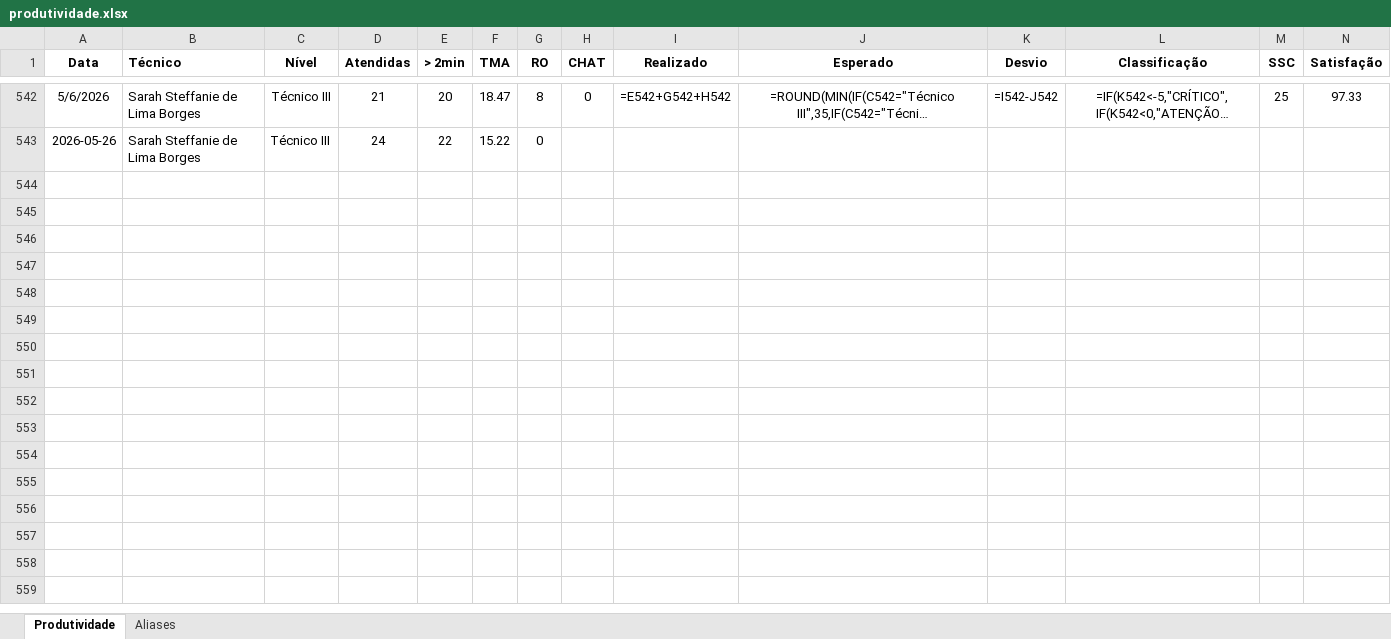
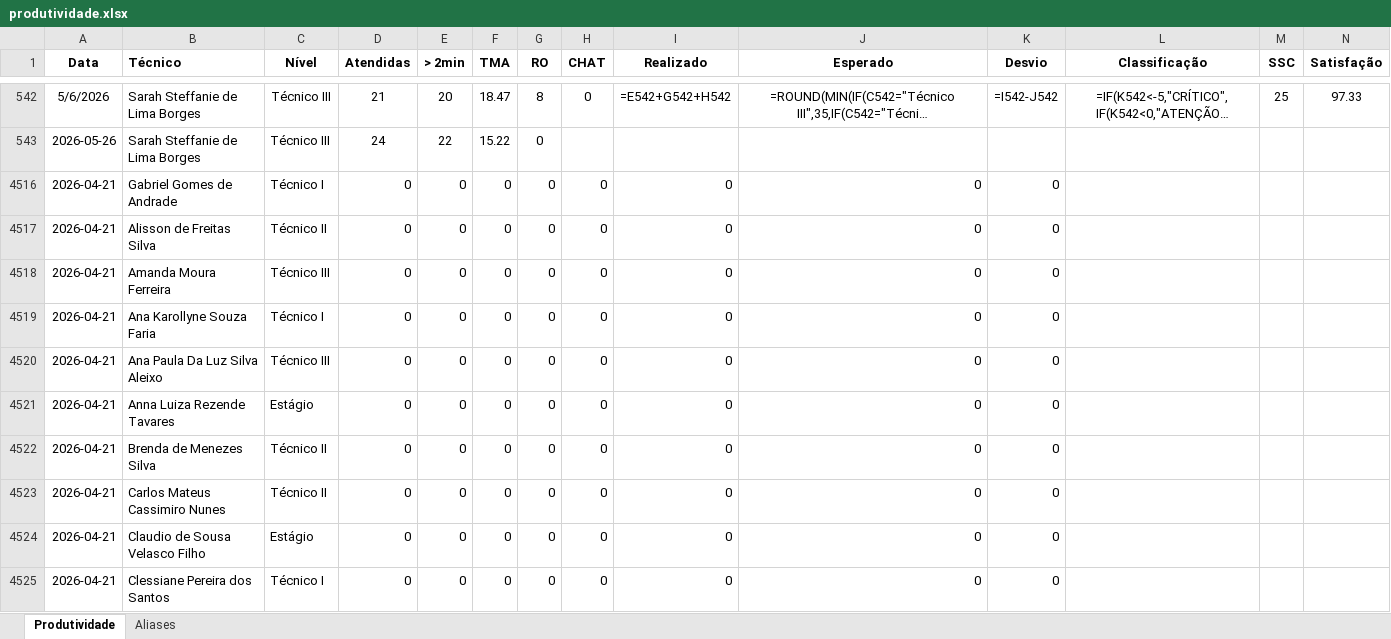
Before and after one commit to supervisaofolha-cmyk/painel-produtividade, an Excel workbook: produtividade.xlsx, sheet Produtividade, drawn as a sheet; only a part is shown, gaps mark what is left out; long unchanged cells end in …; values as stored, in another font and other column widths than the file's, no borders; formulas without a stored value are shown as written; rows hold the shown columns only; the diff covers the shown part only; the diff names each change by its address in the sheet, - before the commit and + after, or states it on an @@ line.

```diff
--- a/produtividade.xlsx (sheet Produtividade)
+++ b/produtividade.xlsx (sheet Produtividade)
+row 4516: 2026-04-21 | Gabriel Gomes de Andrade | Técnico I | 0 | 0 | 0 | 0 | 0 | 0 | 0 | 0
+row 4517: 2026-04-21 | Alisson de Freitas Silva | Técnico II | 0 | 0 | 0 | 0 | 0 | 0 | 0 | 0
+row 4518: 2026-04-21 | Amanda Moura Ferreira | Técnico III | 0 | 0 | 0 | 0 | 0 | 0 | 0 | 0
+row 4519: 2026-04-21 | Ana Karollyne Souza Faria | Técnico I | 0 | 0 | 0 | 0 | 0 | 0 | 0 | 0
+row 4520: 2026-04-21 | Ana Paula Da Luz Silva Aleixo | Técnico III | 0 | 0 | 0 | 0 | 0 | 0 | 0 | 0
+row 4521: 2026-04-21 | Anna Luiza Rezende Tavares | Estágio | 0 | 0 | 0 | 0 | 0 | 0 | 0 | 0
+row 4522: 2026-04-21 | Brenda de Menezes Silva | Técnico II | 0 | 0 | 0 | 0 | 0 | 0 | 0 | 0
+row 4523: 2026-04-21 | Carlos Mateus Cassimiro Nunes | Técnico II | 0 | 0 | 0 | 0 | 0 | 0 | 0 | 0
+row 4524: 2026-04-21 | Claudio de Sousa Velasco Filho | Estágio | 0 | 0 | 0 | 0 | 0 | 0 | 0 | 0
+row 4525: 2026-04-21 | Clessiane Pereira dos Santos | Técnico I | 0 | 0 | 0 | 0 | 0 | 0 | 0 | 0
```
Also changed, not shown: 34 added rows elsewhere in this sheet, hidden cells, produtividade_backup.xlsx.
